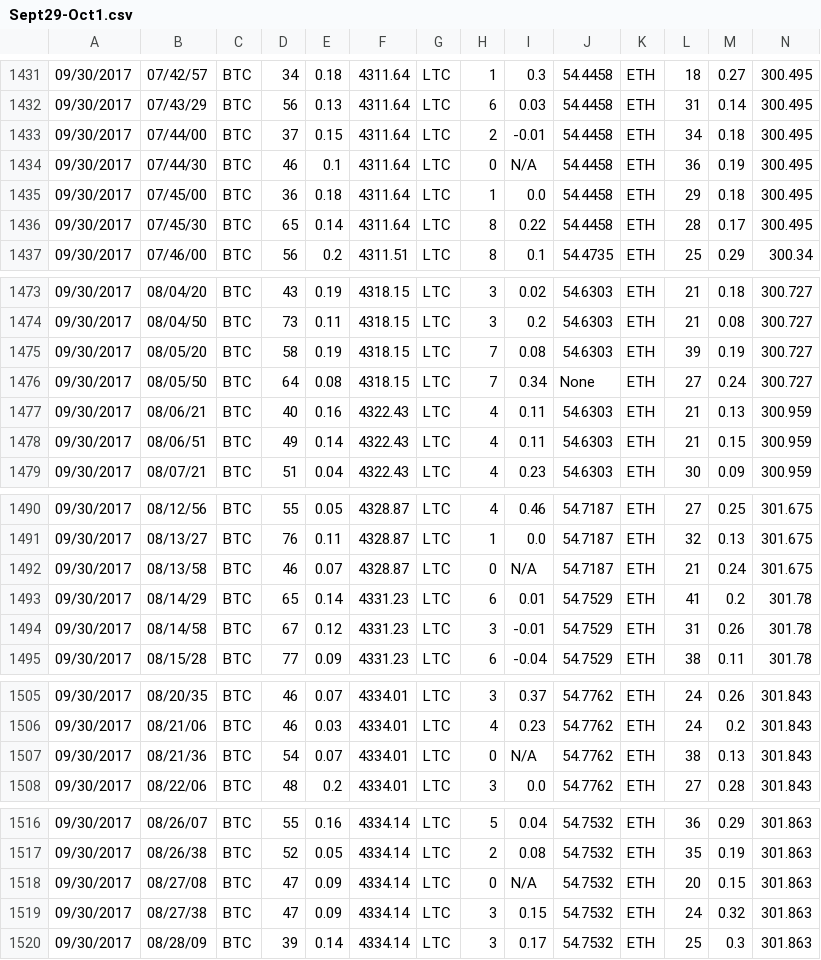
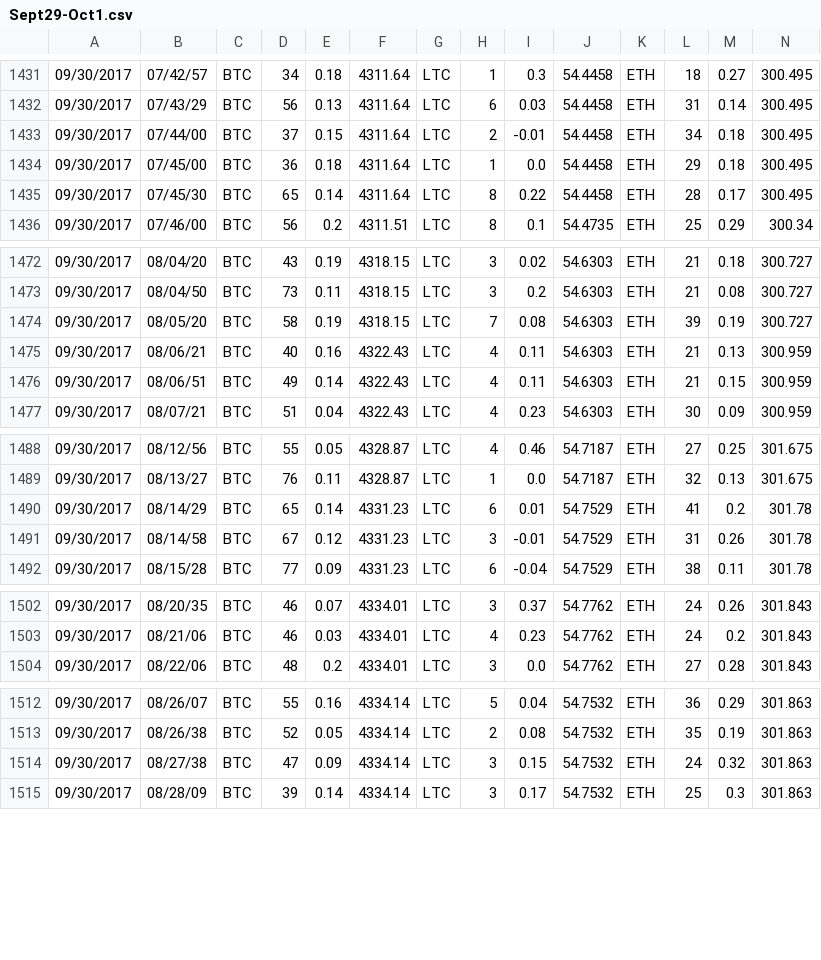
Before and after one commit to o7-machinehum/OpenSent, a CSV file: Datasets/Oct/Sept29-Oct1.csv, drawn as a sheet; only a part is shown, gaps mark what is left out.

```diff
--- a/Datasets/Oct/Sept29-Oct1.csv
+++ b/Datasets/Oct/Sept29-Oct1.csv
@@ -1433,3 +1433,2 @@
 09/30/2017, 07/44/00, BTC,37 ,0.15,4311.64,LTC,2 ,-0.01,54.4458,ETH,34 ,0.18,300.495,
-09/30/2017, 07/44/30, BTC,46 ,0.1,4311.64,LTC,0 ,N/A,54.4458,ETH,36 ,0.19,300.495,
 09/30/2017, 07/45/00, BTC,36 ,0.18,4311.64,LTC,1 ,0.0,54.4458,ETH,29 ,0.18,300.495,
@@ -1475,3 +1474,2 @@
 09/30/2017, 08/05/20, BTC,58 ,0.19,4318.15,LTC,7 ,0.08,54.6303,ETH,39 ,0.19,300.727,
-09/30/2017, 08/05/50, BTC,64 ,0.08,4318.15,LTC,7 ,0.34,None,ETH,27 ,0.24,300.727,
 09/30/2017, 08/06/21, BTC,40 ,0.16,4322.43,LTC,4 ,0.11,54.6303,ETH,21 ,0.13,300.959,
@@ -1491,3 +1489,2 @@
 09/30/2017, 08/13/27, BTC,76 ,0.11,4328.87,LTC,1 ,0.0,54.7187,ETH,32 ,0.13,301.675,
-09/30/2017, 08/13/58, BTC,46 ,0.07,4328.87,LTC,0 ,N/A,54.7187,ETH,21 ,0.24,301.675,
 09/30/2017, 08/14/29, BTC,65 ,0.14,4331.23,LTC,6 ,0.01,54.7529,ETH,41 ,0.2,301.78,
@@ -1506,3 +1503,2 @@
 09/30/2017, 08/21/06, BTC,46 ,0.03,4334.01,LTC,4 ,0.23,54.7762,ETH,24 ,0.2,301.843,
-09/30/2017, 08/21/36, BTC,54 ,0.07,4334.01,LTC,0 ,N/A,54.7762,ETH,38 ,0.13,301.843,
 09/30/2017, 08/22/06, BTC,48 ,0.2,4334.01,LTC,3 ,0.0,54.7762,ETH,27 ,0.28,301.843,
@@ -1517,3 +1513,2 @@
 09/30/2017, 08/26/38, BTC,52 ,0.05,4334.14,LTC,2 ,0.08,54.7532,ETH,35 ,0.19,301.863,
-09/30/2017, 08/27/08, BTC,47 ,0.09,4334.14,LTC,0 ,N/A,54.7532,ETH,20 ,0.15,301.863,
 09/30/2017, 08/27/38, BTC,47 ,0.09,4334.14,LTC,3 ,0.15,54.7532,ETH,24 ,0.32,301.863,
```
Also changed, not shown: 2 other files.
